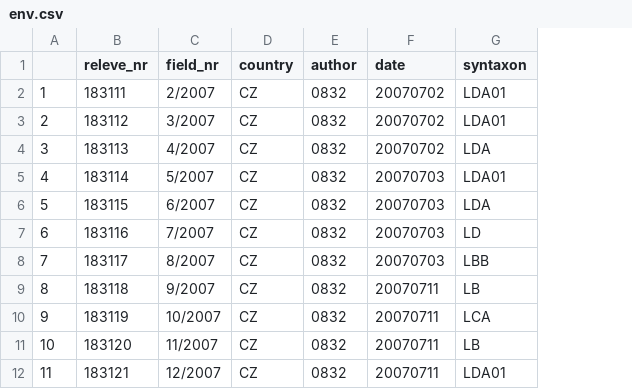
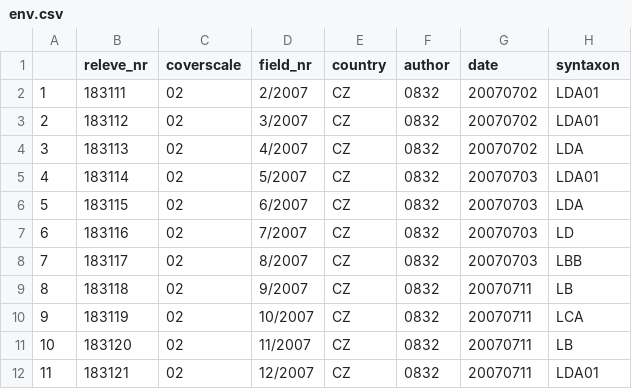
Before and after one commit to CzechVegetationDatabase/CzechVegetationDatabase.github.io, a CSV file: DataProcessingTutorial/data/env.csv, drawn as a sheet; only a part is shown; the diff names each change by its address in the sheet, - before the commit and + after, or states it on an @@ line.

```diff
--- a/DataProcessingTutorial/data/env.csv
+++ b/DataProcessingTutorial/data/env.csv
+column C (coverscale), rows 2-12: all 02
```
Also changed, not shown: 34 other files.
